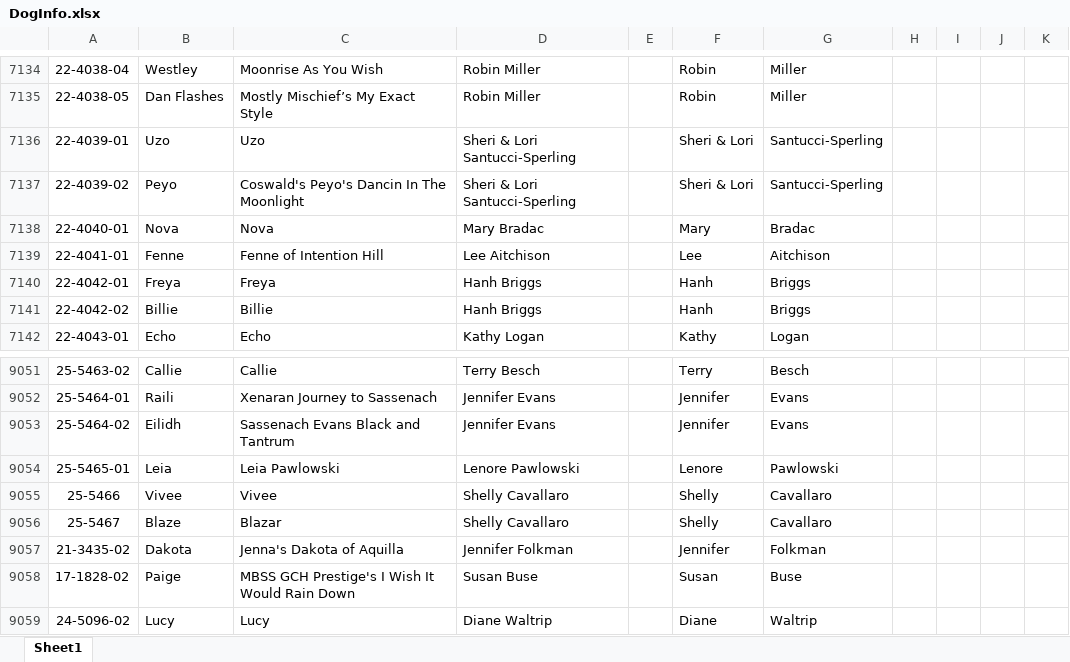
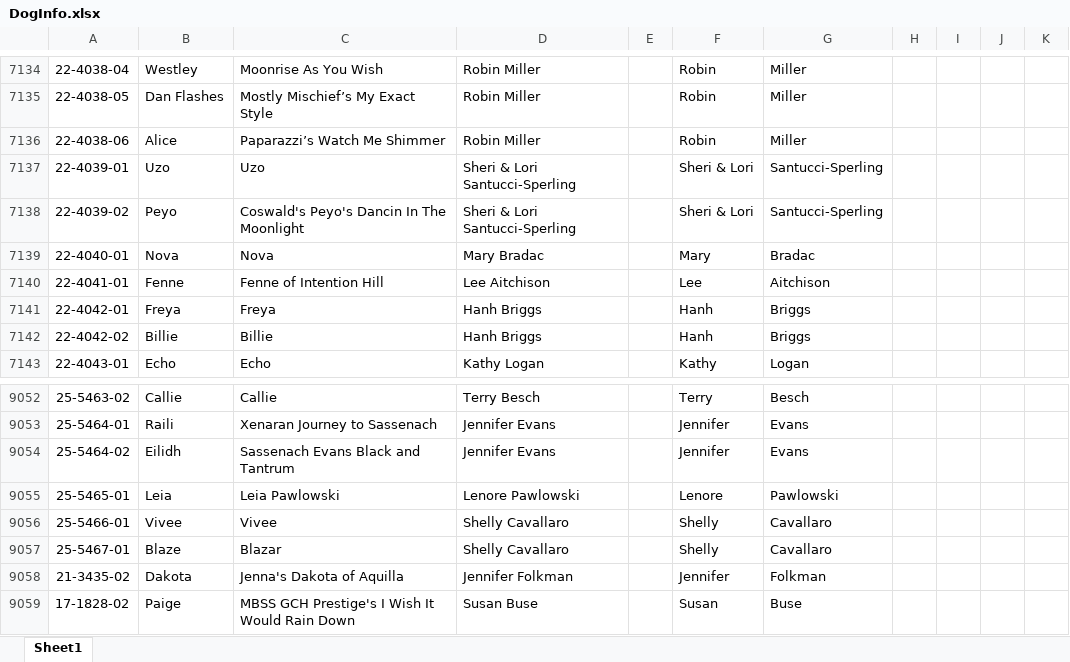
Before and after one commit to Cwagtracker/Tracker, an Excel workbook: DogInfo.xlsx, sheet Sheet1, drawn as a sheet; only a part is shown, gaps mark what is left out; the shorter side is filled out with more unchanged rows; values as stored, in another font and other column widths than the file's, no borders; conditional formats not drawn; addresses are those after the commit; the diff names each change by its address in the sheet, - before the commit and + after, or states it on an @@ line.

Commit message:
Add files via upload

```diff
--- a/DogInfo.xlsx (sheet Sheet1)
+++ b/DogInfo.xlsx (sheet Sheet1)
+row 7136: 22-4038-06 | Alice | Paparazzi’s Watch Me Shimmer | Robin Miller |  | Robin | Miller
-A9056: 25-5466
+A9056: 25-5466-01
-A9057: 25-5467
+A9057: 25-5467-01
```
Also changed, not shown: formulas that keep their value.
